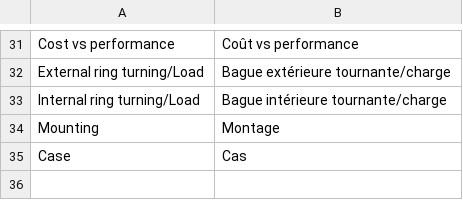
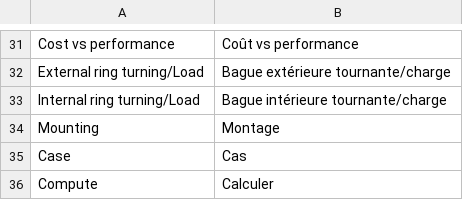
Before and after one commit to guillaume55/MecaWeb, a CSV file: translation/fr/bearing.csv, drawn as a sheet; only a part is shown, gaps mark what is left out; the diff names each change by its address in the sheet, - before the commit and + after, or states it on an @@ line.

```diff
--- a/translation/fr/bearing.csv
+++ b/translation/fr/bearing.csv
+row 36: Compute | Calculer
```
Also changed, not shown: translation/en/bearing.csv, 1 other file.
